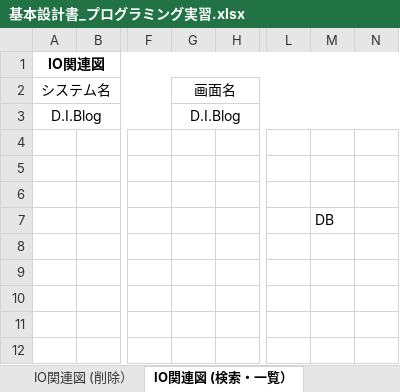
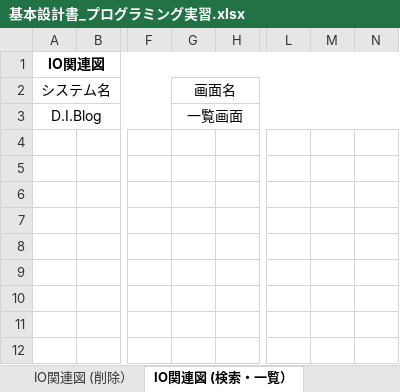
Before and after one commit to mihohashizume/test, an Excel workbook: sekkeisyo/基本設計演習/基本設計書_プログラミング実習.xlsx, sheet IO関連図 (検索・一覧）, drawn as a sheet; only a part is shown, gaps mark what is left out; values as stored, in another font and other column widths than the file's, no borders; charts and pictures not drawn; the diff names each change by its address in the sheet, - before the commit and + after, or states it on an @@ line.

```diff
--- a/sekkeisyo/基本設計演習/基本設計書_プログラミング実習.xlsx (sheet IO関連図 (検索・一覧）)
+++ b/sekkeisyo/基本設計演習/基本設計書_プログラミング実習.xlsx (sheet IO関連図 (検索・一覧）)
-G3 (画面名): D.I.Blog
+G3 (画面名): 一覧画面
-M7: DB
+M7: (empty)
```
Also changed, not shown: sheet IO関連図 (削除）, sheet IO関連図 (更新), charts or pictures, sekkeisyo/基本設計演習/機能一覧表_プログラミング実習.xlsx, sekkeisyo/詳細設計演習/画面遷移図_プログラミング実習.xlsx, 1 other file.
